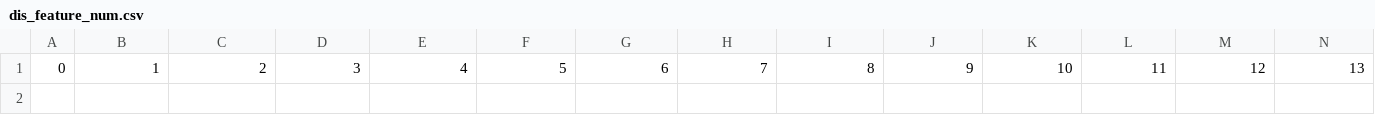
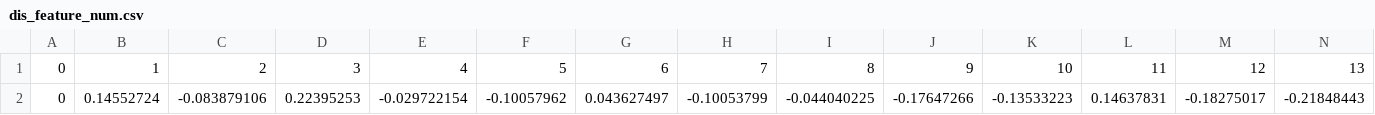
Before and after one commit to qdu-bioinfo/ModulePred, a CSV file: data/GNN/dis_feature_num.csv, drawn as a sheet; only a part is shown; rows hold the shown columns only; the diff names each change by its address in the sheet, - before the commit and + after, or states it on an @@ line.

Commit message:
Update dis_feature_num.csv

```diff
--- a/data/GNN/dis_feature_num.csv
+++ b/data/GNN/dis_feature_num.csv
+row 2: 0 | 0.14552724 | -0.083879106 | 0.22395253 | -0.029722154 | -0.10057962 | 0.043627497 | -0.10053799 | -0.044040225 | -0.17647266 | -0.13533223 | 0.14637831 | -0.18275017 | -0.21848443
```
